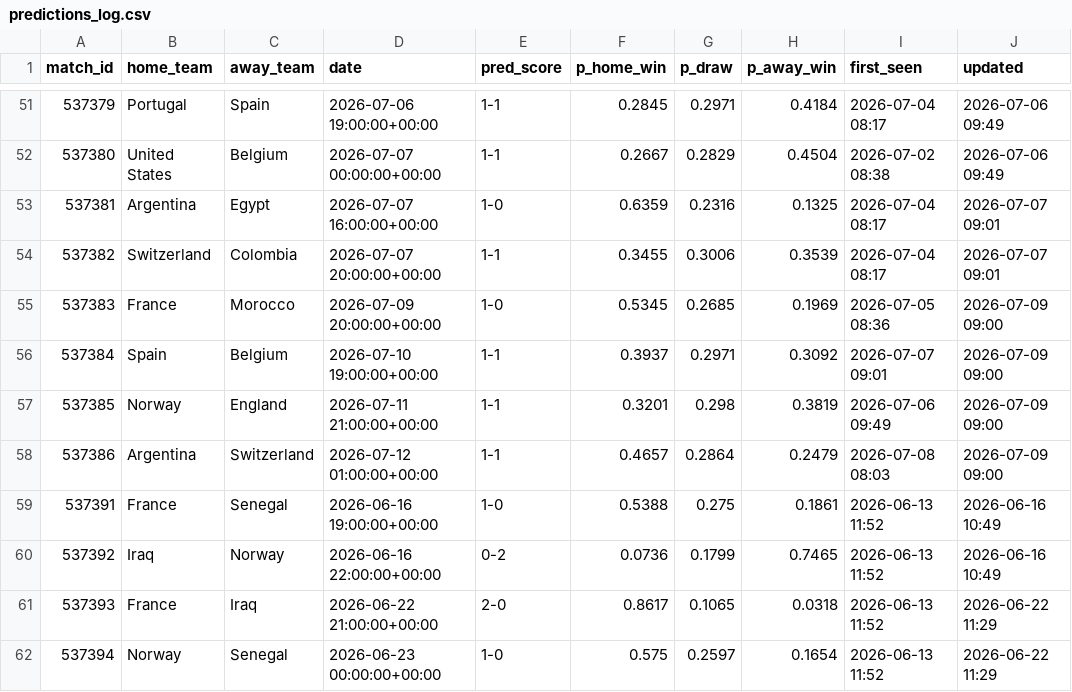
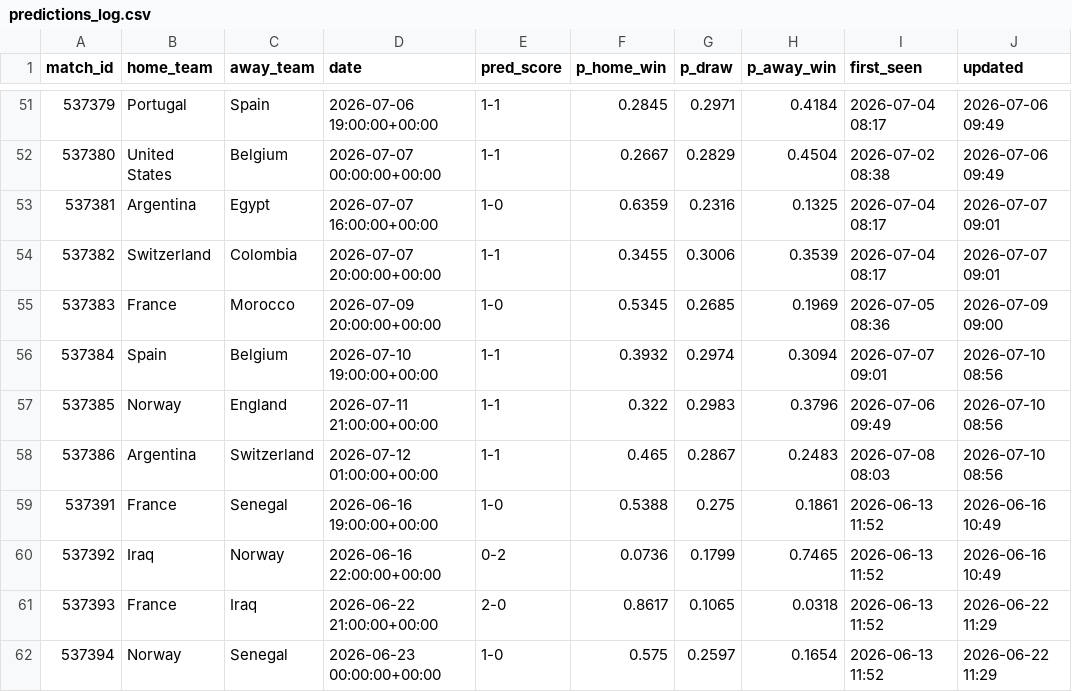
Before and after one commit to jamousibechir/pronostic-cdm, a CSV file: predictions_log.csv, drawn as a sheet; only a part is shown, gaps mark what is left out.

```diff
--- a/predictions_log.csv
+++ b/predictions_log.csv
@@ -55,5 +55,5 @@ match_id,home_team,away_team,date,pred_score,p_home_win,p_draw,p_away_win,first_
 537383,France,Morocco,2026-07-09 20:00:00+00:00,1-0,0.5345,0.2685,0.1969,2026-07-05 08:36,2026-07-09 09:00
-537384,Spain,Belgium,2026-07-10 19:00:00+00:00,1-1,0.3937,0.2971,0.3092,2026-07-07 09:01,2026-07-09 09:00
-537385,Norway,England,2026-07-11 21:00:00+00:00,1-1,0.3201,0.298,0.3819,2026-07-06 09:49,2026-07-09 09:00
-537386,Argentina,Switzerland,2026-07-12 01:00:00+00:00,1-1,0.4657,0.2864,0.2479,2026-07-08 08:03,2026-07-09 09:00
+537384,Spain,Belgium,2026-07-10 19:00:00+00:00,1-1,0.3932,0.2974,0.3094,2026-07-07 09:01,2026-07-10 08:56
+537385,Norway,England,2026-07-11 21:00:00+00:00,1-1,0.322,0.2983,0.3796,2026-07-06 09:49,2026-07-10 08:56
+537386,Argentina,Switzerland,2026-07-12 01:00:00+00:00,1-1,0.465,0.2867,0.2483,2026-07-08 08:03,2026-07-10 08:56
 537391,France,Senegal,2026-06-16 19:00:00+00:00,1-0,0.5388,0.275,0.1861,2026-06-13 11:52,2026-06-16 10:49
```
Also changed, not shown: 1 other file.
